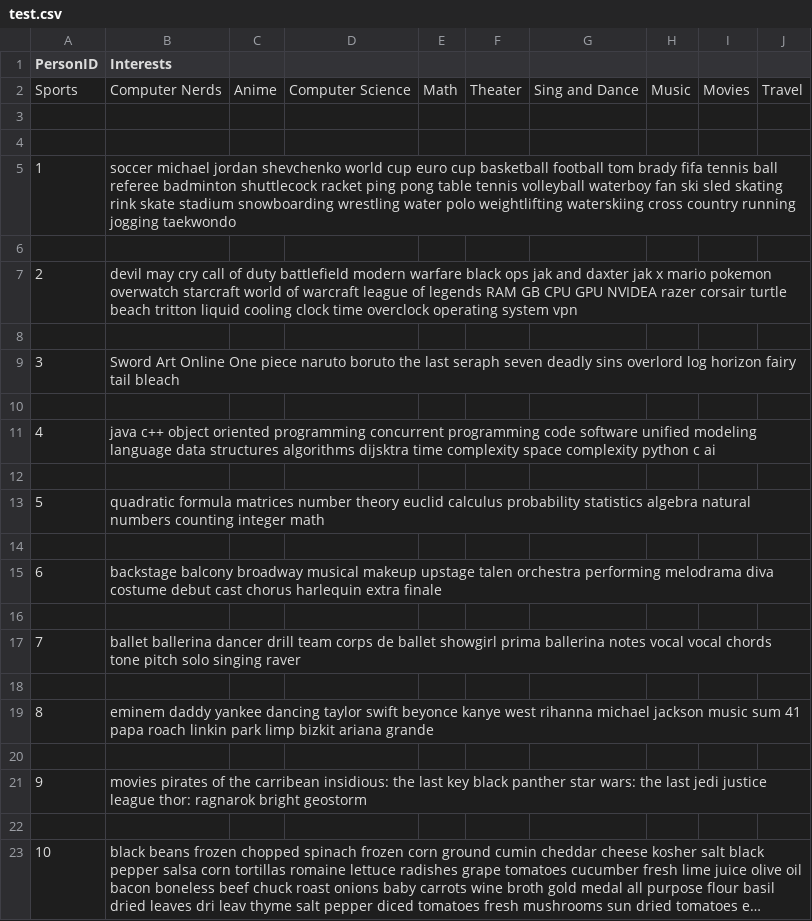
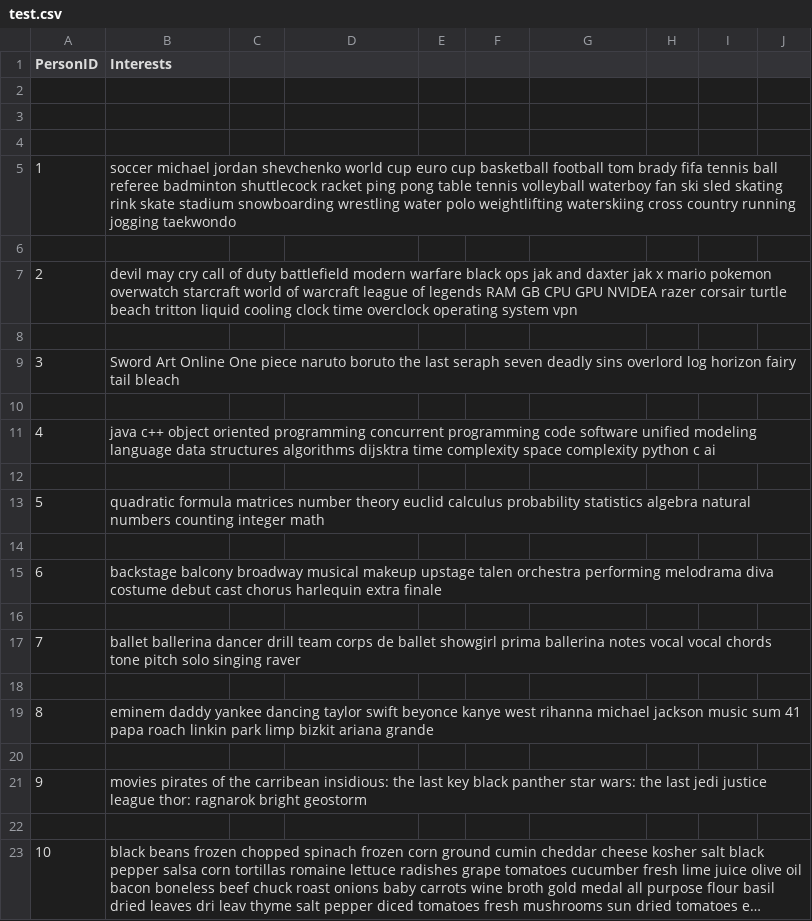
Before and after one commit to tvd5244/Capstone_Project, a CSV file: Learning/ai/Taras_Derewecki/test.csv, drawn as a sheet; long unchanged cells end in ….

Commit message:
new training files for python

```diff
--- a/Learning/ai/Taras_Derewecki/test.csv
+++ b/Learning/ai/Taras_Derewecki/test.csv
@@ -1,3 +1,3 @@
 PersonID,Interests
-Sports, Computer Nerds, Anime, Computer Science, Math, Theater, Sing and Dance, Music, Movies, Travel
+
 
```
